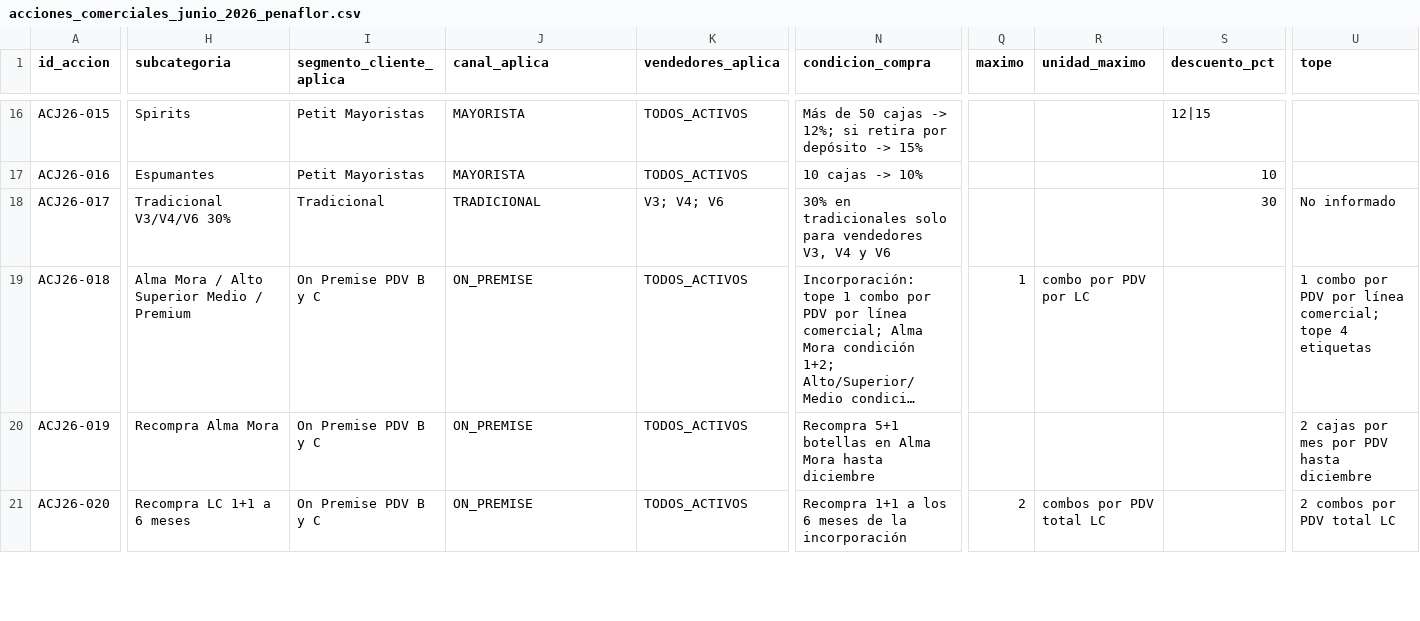
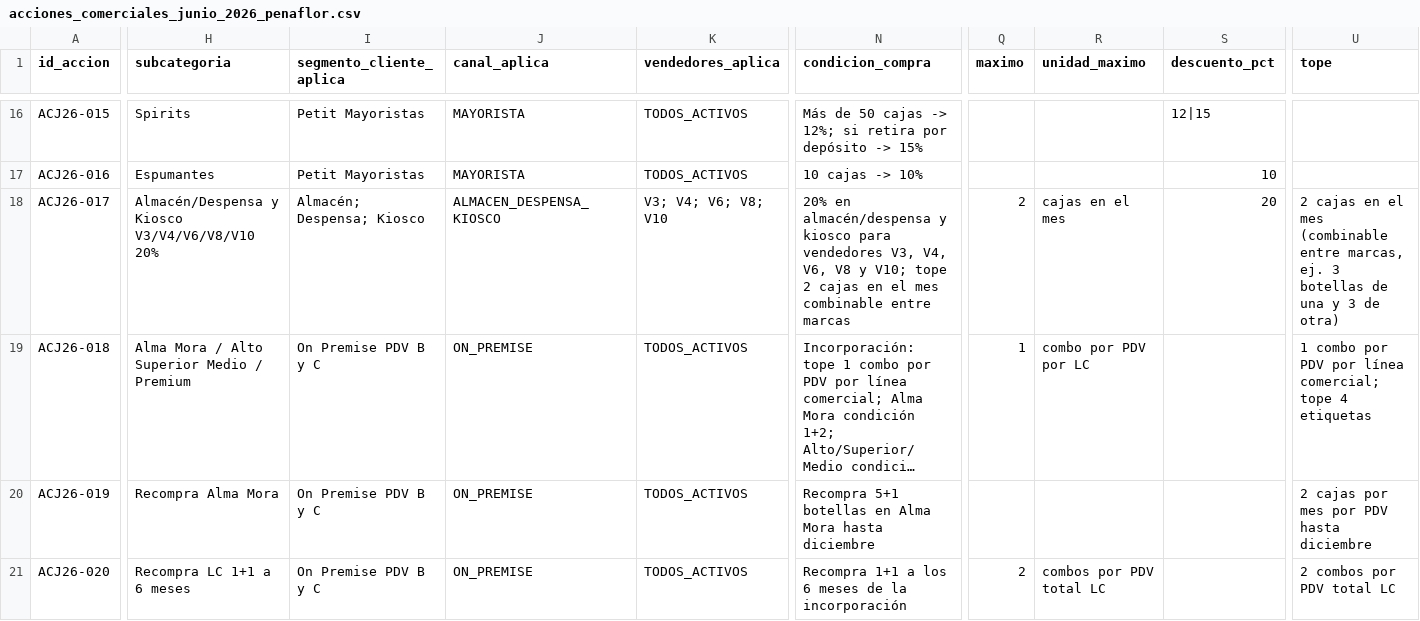
Before and after one commit to matiastorrespyp/orbit-matinal-penaflor, a CSV file: 01_INPUTS/ACCIONES COMERCIALES/2026-06/acciones_comerciales_junio_2026_penaflor.csv, drawn as a sheet; only a part is shown, gaps mark what is left out; long unchanged cells end in …; the diff covers the shown part only; the diff names each change by its address in the sheet, - before the commit and + after, or states it on an @@ line.

```diff
--- a/01_INPUTS/ACCIONES COMERCIALES/2026-06/acciones_comerciales_junio_2026_penaflor.csv
+++ b/01_INPUTS/ACCIONES COMERCIALES/2026-06/acciones_comerciales_junio_2026_penaflor.csv
-H18 (subcategoria): Tradicional V3/V4/V6 30%
+H18 (subcategoria): Almacén/Despensa y Kiosco V3/V4/V6/V8/V10 20%
-I18 (segmento_cliente_aplica): Tradicional
+I18 (segmento_cliente_aplica): Almacén; Despensa; Kiosco
-J18 (canal_aplica): TRADICIONAL
+J18 (canal_aplica): ALMACEN_DESPENSA_KIOSCO
-K18 (vendedores_aplica): V3; V4; V6
+K18 (vendedores_aplica): V3; V4; V6; V8; V10
-N18 (condicion_compra): 30% en tradicionales solo para vendedores V3, V4 y V6
+N18 (condicion_compra): 20% en almacén/despensa y kiosco para vendedores V3, V4, V6, V8 y V10; tope 2 cajas en el mes combinable entre marcas
-Q18 (maximo): (empty)
+Q18 (maximo): 2
-R18 (unidad_maximo): (empty)
+R18 (unidad_maximo): cajas en el mes
-S18 (descuento_pct): 30
+S18 (descuento_pct): 20
-U18 (tope): No informado
+U18 (tope): 2 cajas en el mes (combinable entre marcas, ej. 3 botellas de una y 3 de otra)
```
Also changed, not shown: 2 edited cells elsewhere in this file, 4 other files.
